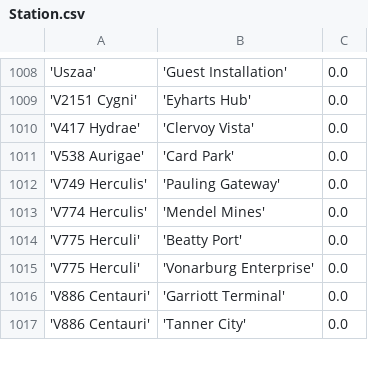
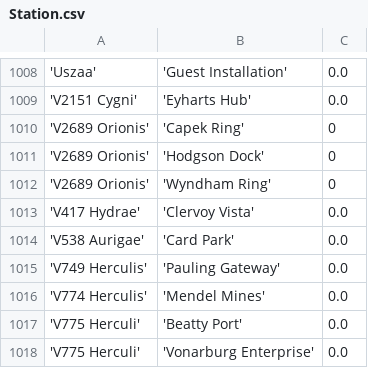
Before and after one commit to eyeonus/Trade-Dangerous, a CSV file: data/Station.csv, drawn as a sheet; only a part is shown, gaps mark what is left out; the shorter side is filled out with more unchanged rows; the diff names each change by its address in the sheet, - before the commit and + after, or states it on an @@ line.

Commit message:
3 new stations

```diff
--- a/data/Station.csv
+++ b/data/Station.csv
+row 1010: 'V2689 Orionis' | 'Capek Ring' | 0
+row 1011: 'V2689 Orionis' | 'Hodgson Dock' | 0
+row 1012: 'V2689 Orionis' | 'Wyndham Ring' | 0
```
